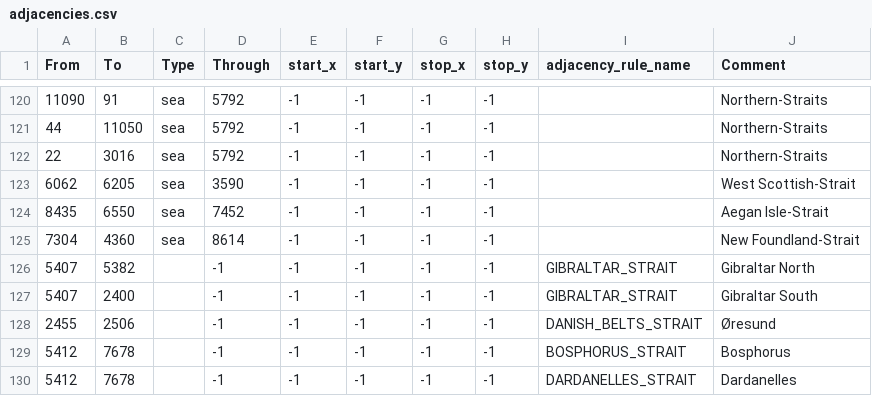
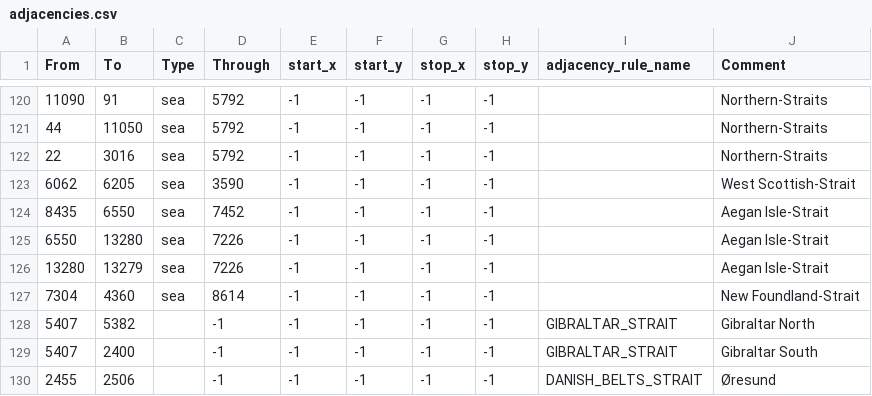
Before and after one commit to SilentEnforcer/tgwr-mod, a CSV file: map/adjacencies.csv, drawn as a sheet; only a part is shown, gaps mark what is left out; the shorter side is filled out with more unchanged rows; the diff names each change by its address in the sheet, - before the commit and + after, or states it on an @@ line.

```diff
--- a/map/adjacencies.csv
+++ b/map/adjacencies.csv
+row 125: 6550 | 13280 | sea | 7226 | -1 | -1 | -1 | -1 |  | Aegan Isle-Strait
+row 126: 13280 | 13279 | sea | 7226 | -1 | -1 | -1 | -1 |  | Aegan Isle-Strait
```
Also changed, not shown: map/definition.csv, 35 other files.
